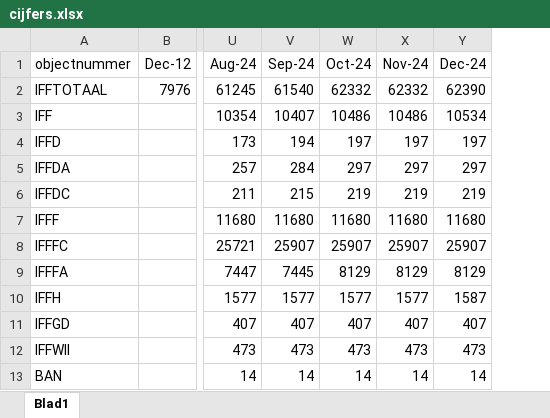
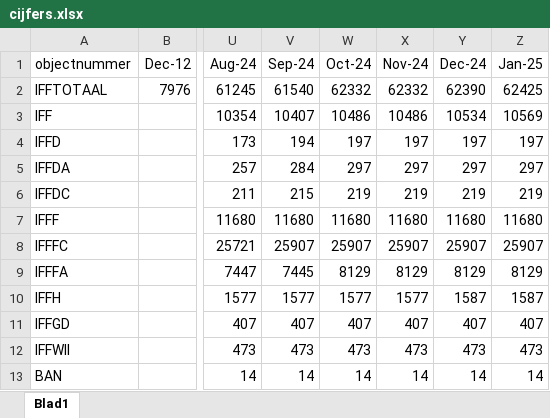
Before and after one commit to floreverk/digiportal, an Excel workbook: dataportal/static/data/cijfers.xlsx, sheet Blad1, drawn as a sheet; only a part is shown, gaps mark what is left out; values as stored, in another font and other column widths than the file's, no borders; the diff names each change by its address in the sheet, - before the commit and + after, or states it on an @@ line.

```diff
--- a/dataportal/static/data/cijfers.xlsx (sheet Blad1)
+++ b/dataportal/static/data/cijfers.xlsx (sheet Blad1)
+column Z (Jan-25), rows 2-13: 62425 | 10569 | 197 | 297 | 219 | 11680 | 25907 | 8129 | 1587 | 407 | 473 | 14
```
Also changed, not shown: 5 other files.
